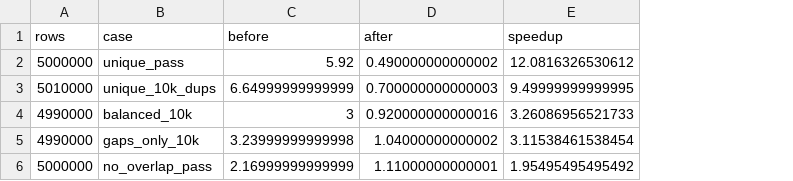
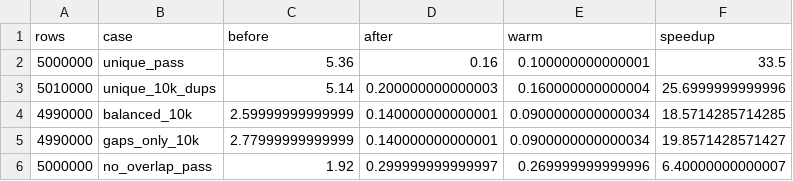
Before and after one commit to dataniel/inshape, a CSV file: benchmarks/checkpoints-results.csv, drawn as a sheet; addresses are those after the commit; the diff names each change by its address in the sheet, - before the commit and + after, or states it on an @@ line.

Commit message:
Refresh benchmarks: cold and warm checkpoints, every function on a register-shaped population

```diff
--- a/benchmarks/checkpoints-results.csv
+++ b/benchmarks/checkpoints-results.csv
+column E (warm), rows 2-6: 0.100000000000001 | 0.160000000000004 | 0.0900000000000034 | 0.0900000000000034 | 0.269999999999996
-C2 (before): 5.92
+C2 (before): 5.36
-D2 (after): 0.490000000000002
+D2 (after): 0.16
-F2 (speedup): 12.0816326530612
+F2 (speedup): 33.5
-C3 (before): 6.64999999999999
+C3 (before): 5.14
-D3 (after): 0.700000000000003
+D3 (after): 0.200000000000003
-F3 (speedup): 9.49999999999995
+F3 (speedup): 25.6999999999996
-C4 (before): 3
+C4 (before): 2.59999999999999
-D4 (after): 0.920000000000016
+D4 (after): 0.140000000000001
-F4 (speedup): 3.26086956521733
+F4 (speedup): 18.5714285714285
-C5 (before): 3.23999999999998
+C5 (before): 2.77999999999999
-D5 (after): 1.04000000000002
+D5 (after): 0.140000000000001
-F5 (speedup): 3.11538461538454
+F5 (speedup): 19.8571428571427
-C6 (before): 2.16999999999999
+C6 (before): 1.92
-D6 (after): 1.11000000000001
+D6 (after): 0.299999999999997
-F6 (speedup): 1.95495495495492
+F6 (speedup): 6.40000000000007
```
Also changed, not shown: 6 other files.
